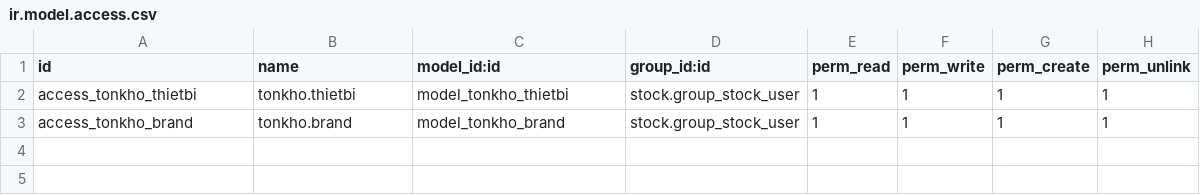
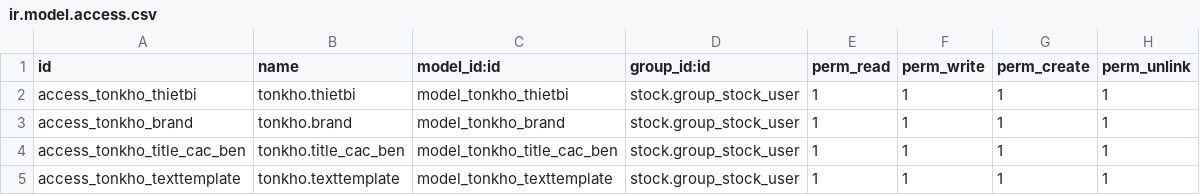
Before and after one commit to tu95ctv/duan_migratenew, a CSV file: tonkho/security/ir.model.access.csv, drawn as a sheet.

```diff
--- a/tonkho/security/ir.model.access.csv
+++ b/tonkho/security/ir.model.access.csv
@@ -3 +3,3 @@ access_tonkho_thietbi,tonkho.thietbi,model_tonkho_thietbi,stock.group_stock_user
 access_tonkho_brand,tonkho.brand,model_tonkho_brand,stock.group_stock_user,1,1,1,1
+access_tonkho_title_cac_ben,tonkho.title_cac_ben,model_tonkho_title_cac_ben,stock.group_stock_user,1,1,1,1
+access_tonkho_texttemplate,tonkho.texttemplate,model_tonkho_texttemplate,stock.group_stock_user,1,1,1,1
```
Also changed, not shown: 23 other files.
